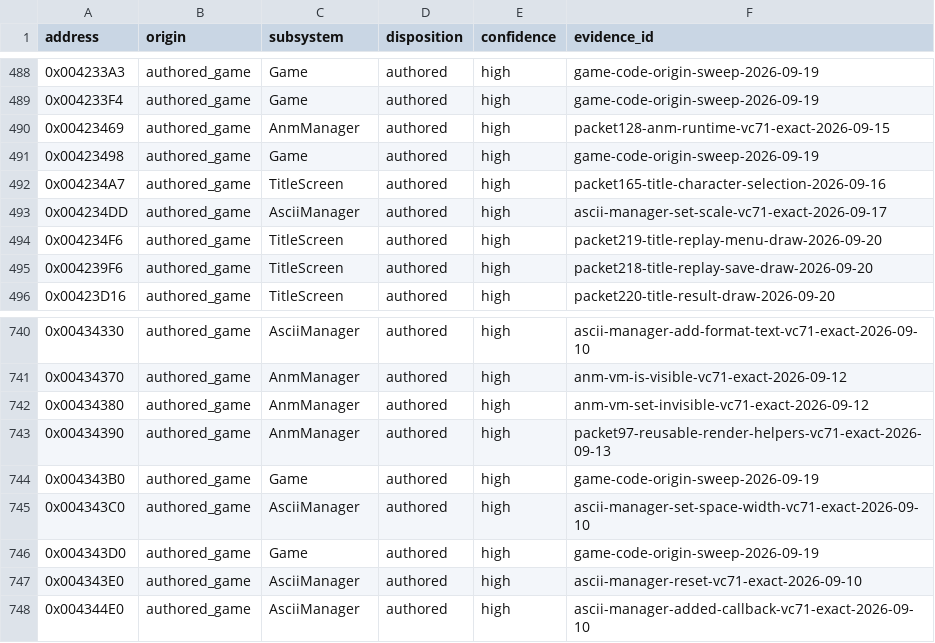
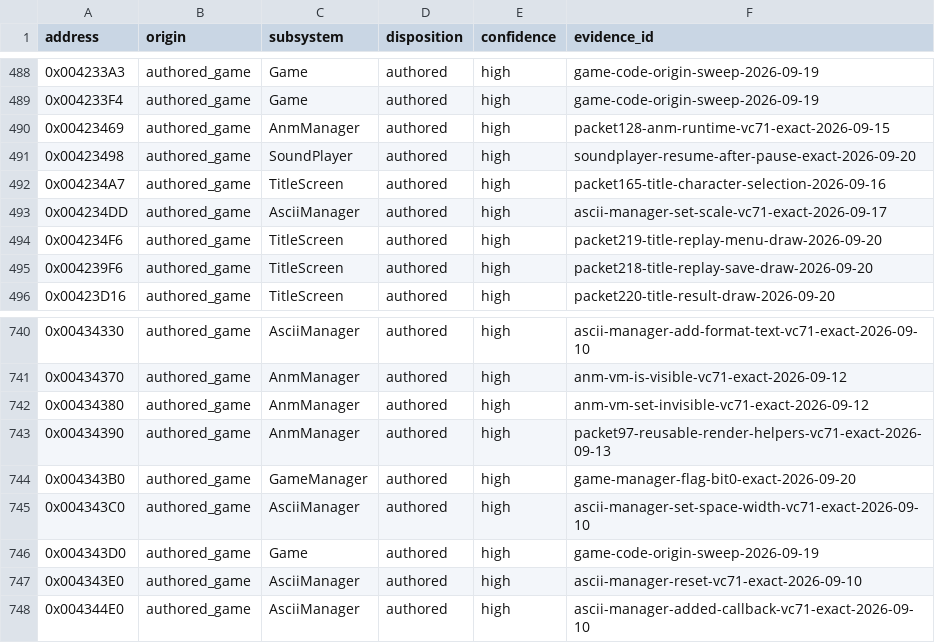
Before and after one commit to N0zoM1z0/th09, a CSV file: config/function-origins.csv, drawn as a sheet; only a part is shown, gaps mark what is left out.

```diff
--- a/config/function-origins.csv
+++ b/config/function-origins.csv
@@ -490,3 +490,3 @@ address,origin,subsystem,disposition,confidence,evidence_id
 0x00423469,authored_game,AnmManager,authored,high,packet128-anm-runtime-vc71-exact-2026-09-15
-0x00423498,authored_game,Game,authored,high,game-code-origin-sweep-2026-09-19
+0x00423498,authored_game,SoundPlayer,authored,high,soundplayer-resume-after-pause-exact-2026-09-20
 0x004234A7,authored_game,TitleScreen,authored,high,packet165-title-character-selection-2026-09-16
@@ -743,3 +743,3 @@ address,origin,subsystem,disposition,confidence,evidence_id
 0x00434390,authored_game,AnmManager,authored,high,packet97-reusable-render-helpers-vc71-exact-2026-09-13
-0x004343B0,authored_game,Game,authored,high,game-code-origin-sweep-2026-09-19
+0x004343B0,authored_game,GameManager,authored,high,game-manager-flag-bit0-exact-2026-09-20
 0x004343C0,authored_game,AsciiManager,authored,high,ascii-manager-set-space-width-vc71-exact-2026-09-10
```
Also changed, not shown: config/functions.csv, config/matches.csv, 8 other files.
